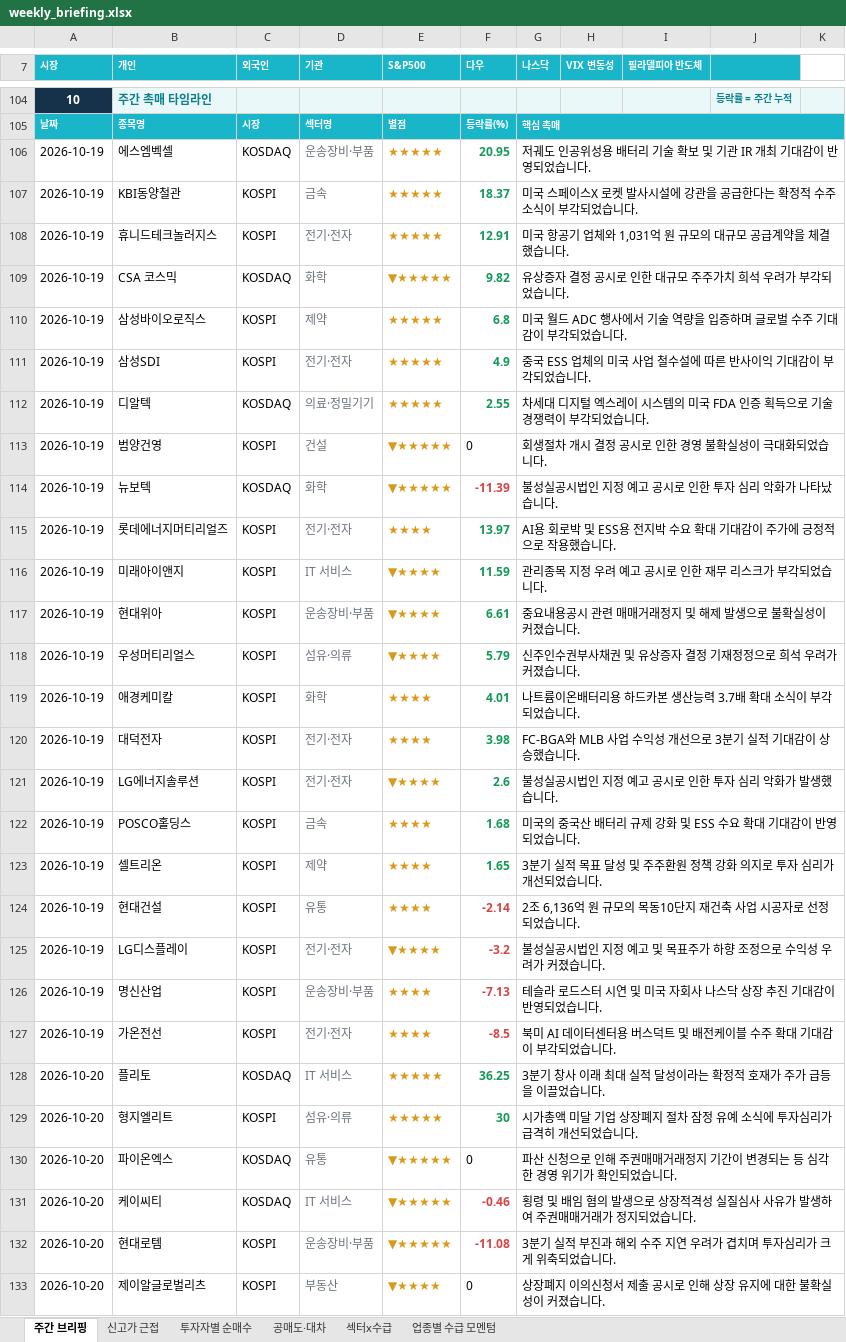
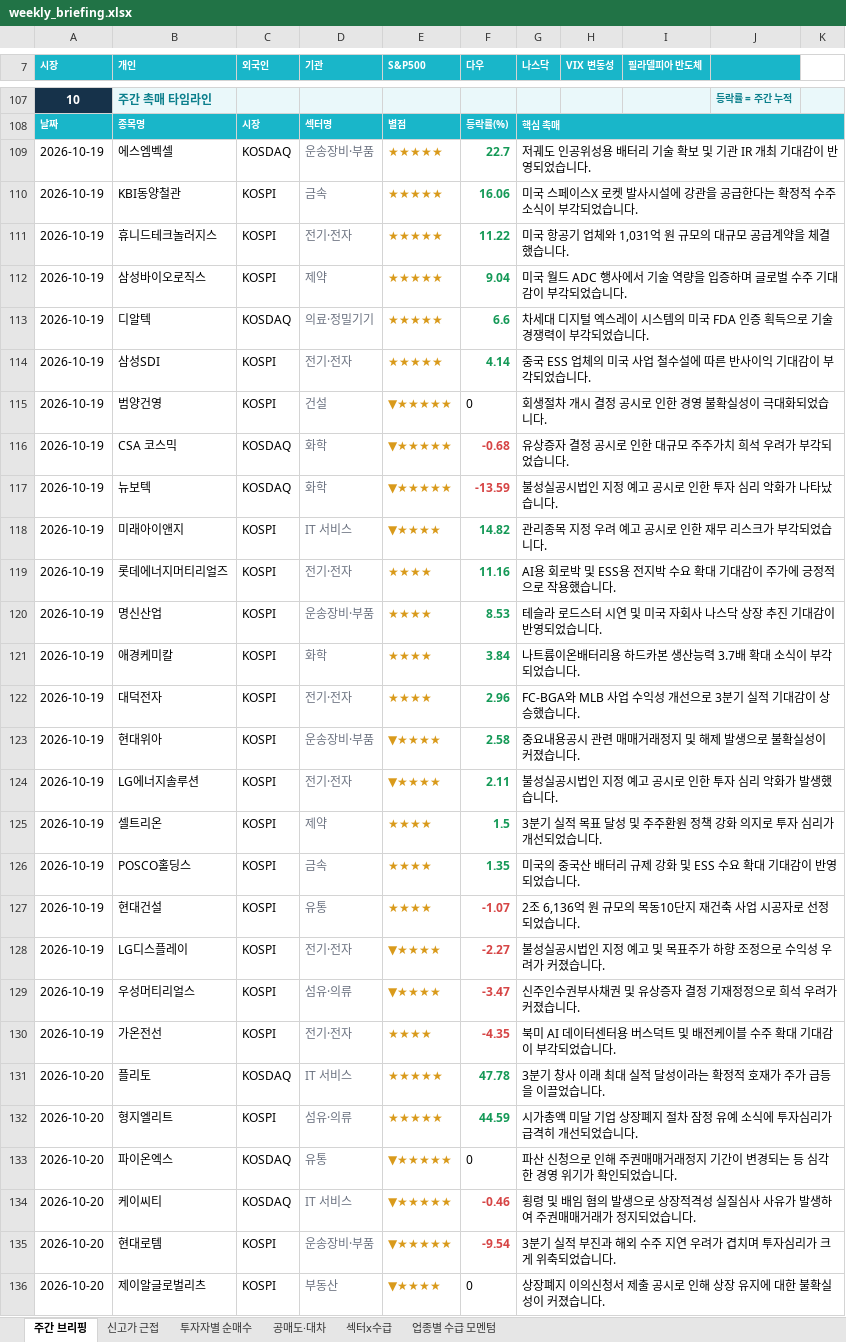
Before and after one commit to jykim0048/backtest_stock, an Excel workbook: public/weekly_briefing.xlsx, sheet 주간 브리핑, drawn as a sheet; only a part is shown, gaps mark what is left out; values as stored, in another font and other column widths than the file's, no borders; removed rows and columns are numbered as before the commit, all else as after; the diff covers the shown part only; the diff names each change by its address in the sheet, - before the commit and + after, or states it on an @@ line.

```diff
--- a/public/weekly_briefing.xlsx (sheet 주간 브리핑)
+++ b/public/weekly_briefing.xlsx (sheet 주간 브리핑)
@@ column A (시장) renumbered between rows 41 and 166 @@
-F109 (다우): 20.95
+F109 (다우): 22.7
-F110 (다우): 18.37
+F110 (다우): 16.06
-F111 (다우): 12.91
+F111 (다우): 11.22
-row 109: 2026-10-19 | CSA 코스믹 | KOSDAQ | 화학 | ▼★★★★★ | 9.82 | 유상증자 결정 공시로 인한 대규모 주주가치 희석 우려가 부각되었습니다.
-F112 (다우): 6.8
+F112 (다우): 9.04
-row 111: 2026-10-19 | 삼성SDI | KOSPI | 전기·전자 | ★★★★★ | 4.9 | 중국 ESS 업체의 미국 사업 철수설에 따른 반사이익 기대감이 부각되었습니다.
-F113 (다우): 2.55
+F113 (다우): 6.6
+row 114: 2026-10-19 | 삼성SDI | KOSPI | 전기·전자 | ★★★★★ | 4.14 | 중국 ESS 업체의 미국 사업 철수설에 따른 반사이익 기대감이 부각되었습니다.
+row 116: 2026-10-19 | CSA 코스믹 | KOSDAQ | 화학 | ▼★★★★★ | -0.68 | 유상증자 결정 공시로 인한 대규모 주주가치 희석 우려가 부각되었습니다.
-F117 (다우): -11.39
+F117 (다우): -13.59
-row 115: 2026-10-19 | 롯데에너지머티리얼즈 | KOSPI | 전기·전자 | ★★★★ | 13.97 | AI용 회로박 및 ESS용 전지박 수요 확대 기대감이 주가에 긍정적으로 작용했습니다.
-F118 (다우): 11.59
+F118 (다우): 14.82
-row 117: 2026-10-19 | 현대위아 | KOSPI | 운송장비·부품 | ▼★★★★ | 6.61 | 중요내용공시 관련 매매거래정지 및 해제 발생으로 불확실성이 커졌습니다.
-row 118: 2026-10-19 | 우성머티리얼스 | KOSPI | 섬유·의류 | ▼★★★★ | 5.79 | 신주인수권부사채권 및 유상증자 결정 기재정정으로 희석 우려가 커졌습니다.
+row 119: 2026-10-19 | 롯데에너지머티리얼즈 | KOSPI | 전기·전자 | ★★★★ | 11.16 | AI용 회로박 및 ESS용 전지박 수요 확대 기대감이 주가에 긍정적으로 작용했습니다.
+row 120: 2026-10-19 | 명신산업 | KOSPI | 운송장비·부품 | ★★★★ | 8.53 | 테슬라 로드스터 시연 및 미국 자회사 나스닥 상장 추진 기대감이 반영되었습니다.
-F121 (다우): 4.01
+F121 (다우): 3.84
-F122 (다우): 3.98
+F122 (다우): 2.96
+row 123: 2026-10-19 | 현대위아 | KOSPI | 운송장비·부품 | ▼★★★★ | 2.58 | 중요내용공시 관련 매매거래정지 및 해제 발생으로 불확실성이 커졌습니다.
-F124 (다우): 2.6
+F124 (다우): 2.11
-row 122: 2026-10-19 | POSCO홀딩스 | KOSPI | 금속 | ★★★★ | 1.68 | 미국의 중국산 배터리 규제 강화 및 ESS 수요 확대 기대감이 반영되었습니다.
-F125 (다우): 1.65
+F125 (다우): 1.5
+row 126: 2026-10-19 | POSCO홀딩스 | KOSPI | 금속 | ★★★★ | 1.35 | 미국의 중국산 배터리 규제 강화 및 ESS 수요 확대 기대감이 반영되었습니다.
-F127 (다우): -2.14
+F127 (다우): -1.07
-F128 (다우): -3.2
+F128 (다우): -2.27
-row 126: 2026-10-19 | 명신산업 | KOSPI | 운송장비·부품 | ★★★★ | -7.13 | 테슬라 로드스터 시연 및 미국 자회사 나스닥 상장 추진 기대감이 반영되었습니다.
+row 129: 2026-10-19 | 우성머티리얼스 | KOSPI | 섬유·의류 | ▼★★★★ | -3.47 | 신주인수권부사채권 및 유상증자 결정 기재정정으로 희석 우려가 커졌습니다.
-F130 (다우): -8.5
+F130 (다우): -4.35
-F131 (다우): 36.25
+F131 (다우): 47.78
-F132 (다우): 30
+F132 (다우): 44.59
-F135 (다우): -11.08
+F135 (다우): -9.54
```
Also changed, not shown: 52 added rows, 31 removed rows, 45 edited cells, cell formats and merged cells elsewhere in this sheet, sheet 투자자별 순매수, sheet 섹터x수급, sheet 신고가 근접, sheet 공매도·대차, sheet 업종별 수급 모멘텀, public/reports/weekly_briefing/2026-10-19.xlsx, 7 other files.
